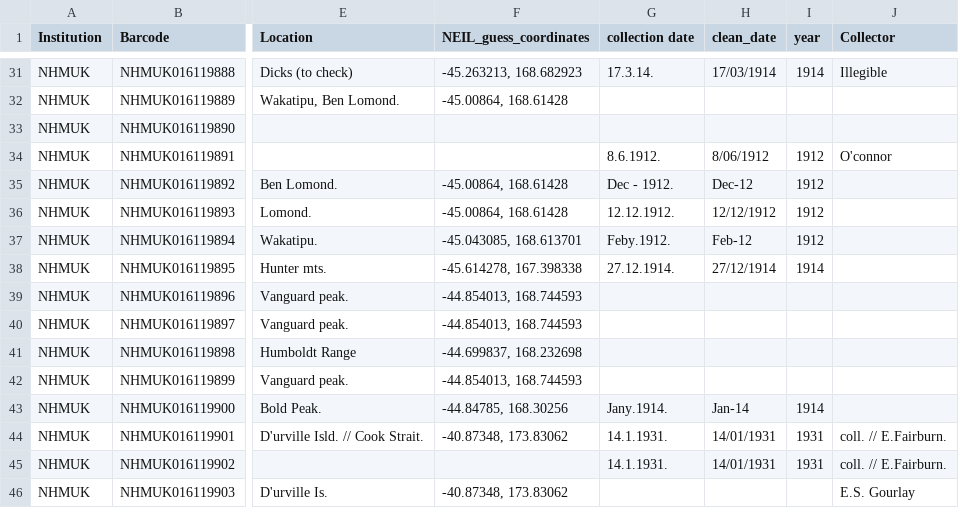
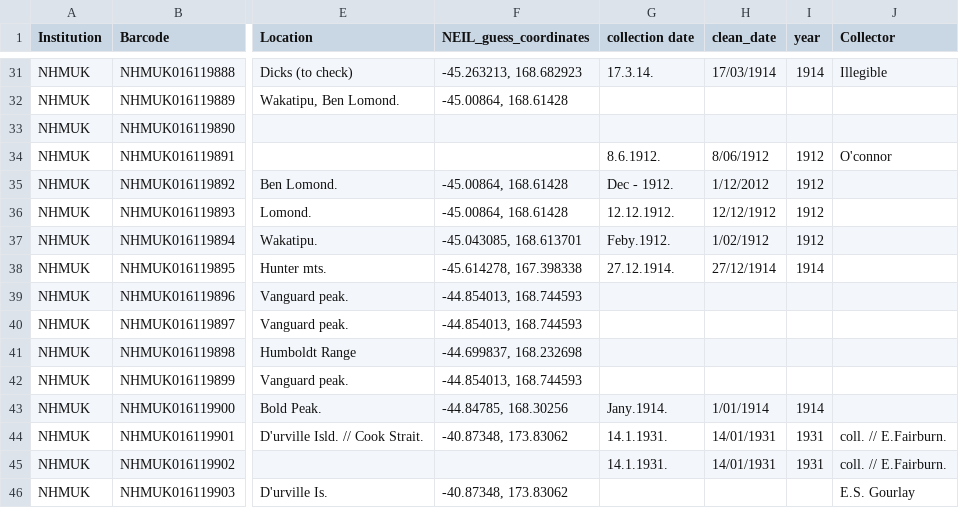
Before and after one commit to nbir012/anagotus.data, a CSV file: data-raw/2025_nhm_digitised_specimen_data.csv, drawn as a sheet; only a part is shown, gaps mark what is left out; the diff covers the shown part only; the diff names each change by its address in the sheet, - before the commit and + after, or states it on an @@ line.

Commit message:
fixed stupid excel date formatting errors

```diff
--- a/data-raw/2025_nhm_digitised_specimen_data.csv
+++ b/data-raw/2025_nhm_digitised_specimen_data.csv
-H35 (clean_date): Dec-12
+H35 (clean_date): 1/12/2012
-H37 (clean_date): Feb-12
+H37 (clean_date): 1/02/1912
-H43 (clean_date): Jan-14
+H43 (clean_date): 1/01/1914
```
Also changed, not shown: 13 edited cells elsewhere in this file, 2 other files.
